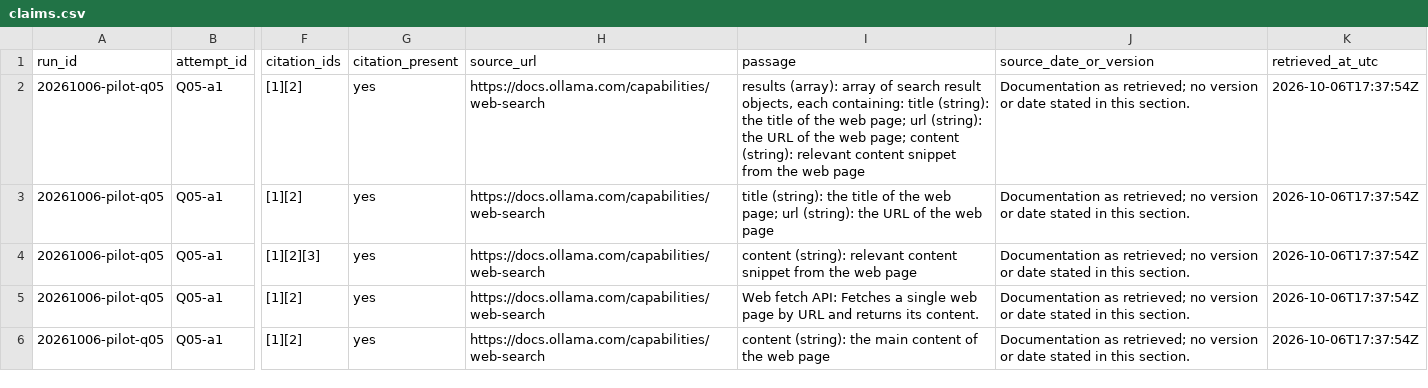
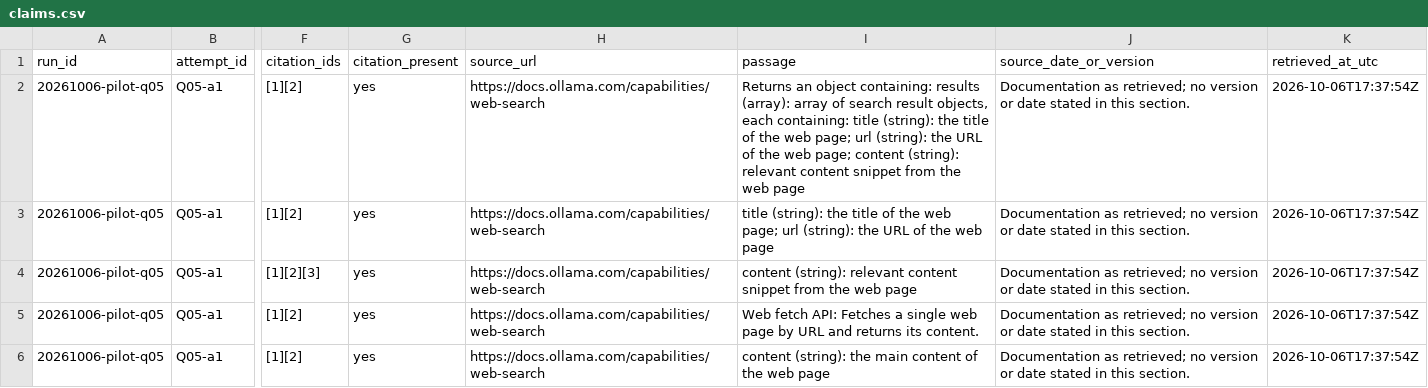
Before and after one commit to Mozilla-Ocho/tabstack-cited-research-python, a CSV file: acceptance-evals/runs/20261006-pilot-q05/reviews/claims.csv, drawn as a sheet; only a part is shown, gaps mark what is left out; the diff names each change by its address in the sheet, - before the commit and + after, or states it on an @@ line.

Commit message:
Q05 review: C01 passage includes the response wrapper line; wrap HANDOFF line

```diff
--- a/acceptance-evals/runs/20261006-pilot-q05/reviews/claims.csv
+++ b/acceptance-evals/runs/20261006-pilot-q05/reviews/claims.csv
-I2 (passage): results (array):…
+I2 (passage): Returns an object containing: results (array):…
```
Also changed, not shown: 1 other file.
